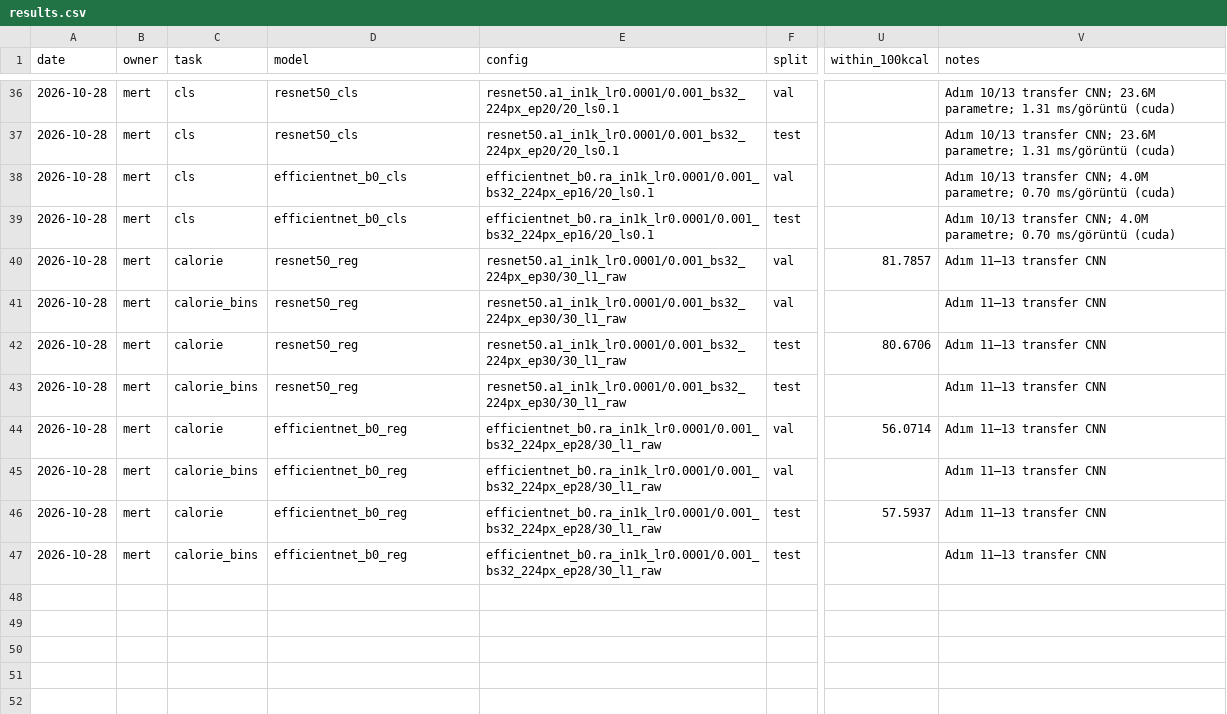
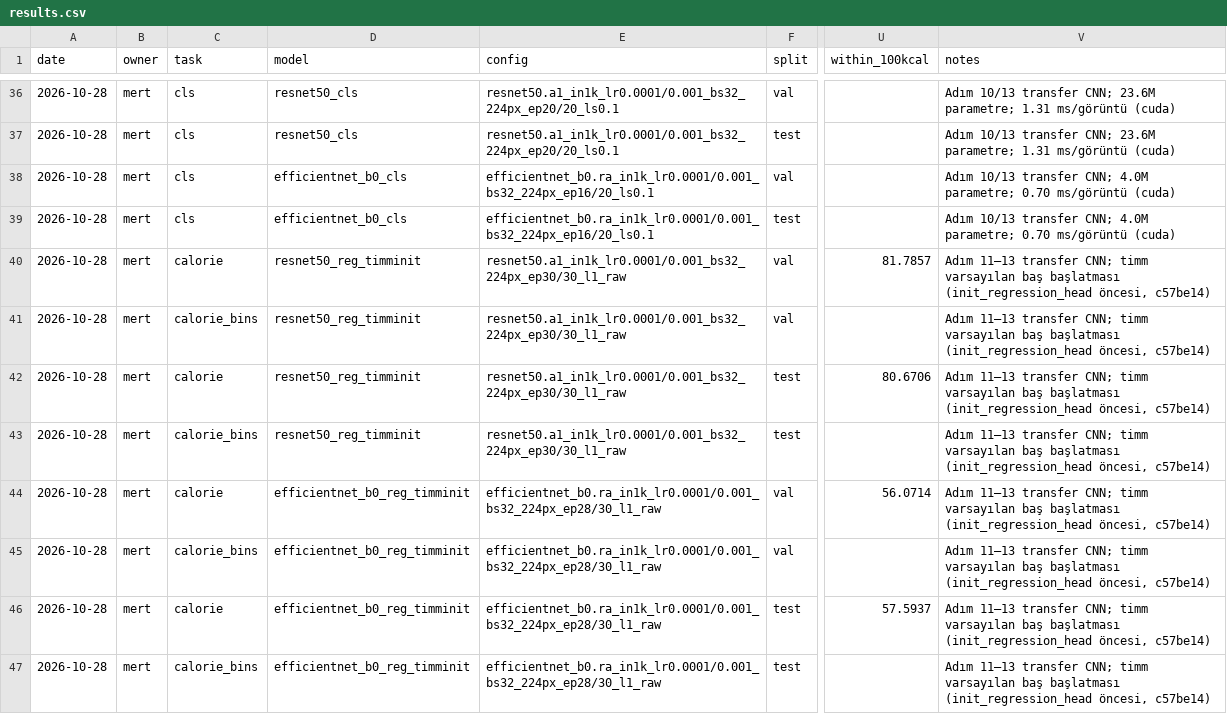
Before and after one commit to traldo44/kalori-tahmini, a CSV file: results/results.csv, drawn as a sheet; only a part is shown, gaps mark what is left out; the diff names each change by its address in the sheet, - before the commit and + after, or states it on an @@ line.

Commit message:
Adım 10-11 sonuçları, kalori başlığı başlatma düzeltmesi, Adım 12-13 Kaggle notebook'u
- init_regression_head: kalori başlığı train ortalamasıyla başlar (EfficientNet-B0'ın TF tarzı
  başlatması ilk çıktıyı ~7 kat büyük veriyordu → test MAE 104 kcal)
- eski kalori sonuçları *_timminit adıyla saklandı (results.csv, preds, history, Release)
- src.compare: sınıflandırma tahminlerinde macro-F1 ile eşleştirilmiş bootstrap
- notebooks/11_egitim_kaggle_adim12-13.ipynb: init düzeltmesiyle yeniden eğitim, çok görevli,
  ConvNeXt-T, ViT-B/16
- README: transfer CNN bulguları, durum, devir günlüğü

```diff
--- a/results/results.csv
+++ b/results/results.csv
-D40:D43 (model): resnet50_reg
+D40:D43 (model): resnet50_reg_timminit
-V40:V47 (notes): …11–13 transfer CNN
+V40:V47 (notes): …11–13 transfer CNN; timm varsayılan baş başlatması (init_regression_head öncesi, c57be14)
-D44:D47 (model): efficientnet_b0_reg
+D44:D47 (model): efficientnet_b0_reg_timminit
```
Also changed, not shown: 19 other files.
